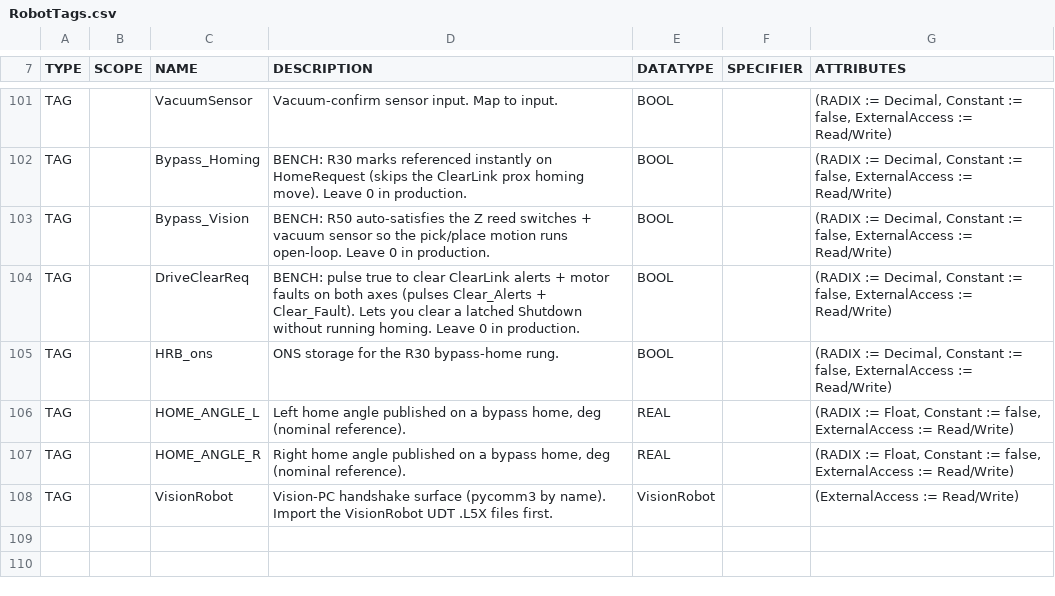
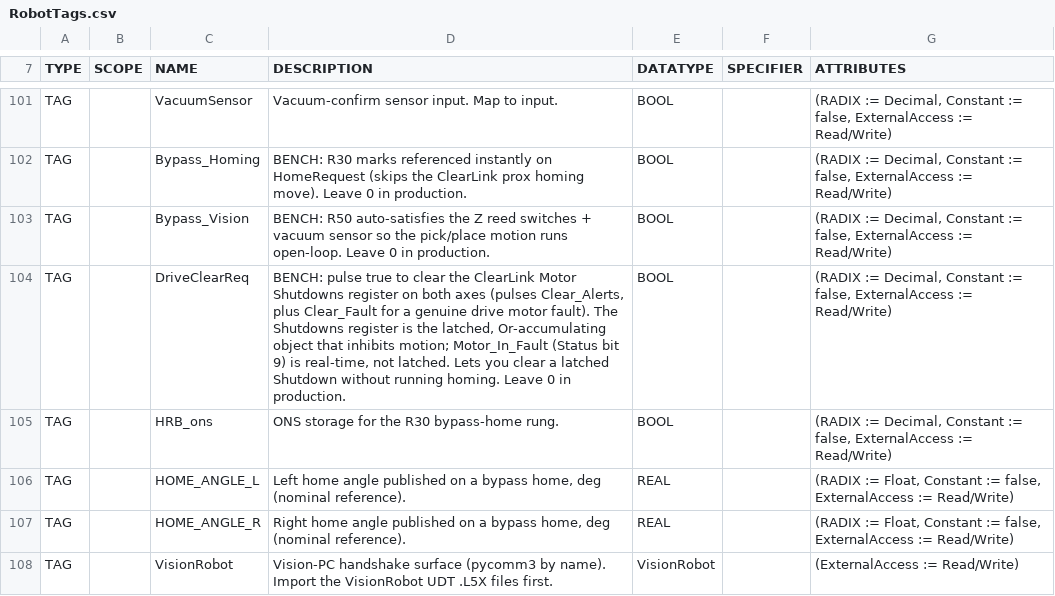
Before and after one commit to heathmanc/5barparallel, a CSV file: docs/l5x/RobotTags.csv, drawn as a sheet; only a part is shown, gaps mark what is left out.

```diff
--- a/docs/l5x/RobotTags.csv
+++ b/docs/l5x/RobotTags.csv
@@ -103,3 +103,3 @@ TAG,,Bypass_Homing,"BENCH: R30 marks referenced instantly on HomeRequest (skips
 TAG,,Bypass_Vision,"BENCH: R50 auto-satisfies the Z reed switches + vacuum sensor so the pick/place motion runs open-loop. Leave 0 in production.","BOOL","","(RADIX := Decimal, Constant := false, ExternalAccess := Read/Write)"
-TAG,,DriveClearReq,"BENCH: pulse true to clear ClearLink alerts + motor faults on both axes (pulses Clear_Alerts + Clear_Fault). Lets you clear a latched Shutdown without running homing. Leave 0 in production.","BOOL","","(RADIX := Decimal, Constant := false, ExternalAccess := Read/Write)"
+TAG,,DriveClearReq,"BENCH: pulse true to clear the ClearLink Motor Shutdowns register on both axes (pulses Clear_Alerts, plus Clear_Fault for a genuine drive motor fault). The Shutdowns register is the latched, Or-accumulating object that inhibits motion; Motor_In_Fault (Status bit 9) is real-time, not latched. Lets you clear a latched Shutdown without running homing. Leave 0 in production.","BOOL","","(RADIX := Decimal, Constant := false, ExternalAccess := Read/Write)"
 TAG,,HRB_ons,"ONS storage for the R30 bypass-home rung.","BOOL","","(RADIX := Decimal, Constant := false, ExternalAccess := Read/Write)"
```
Also changed, not shown: 6 other files.
